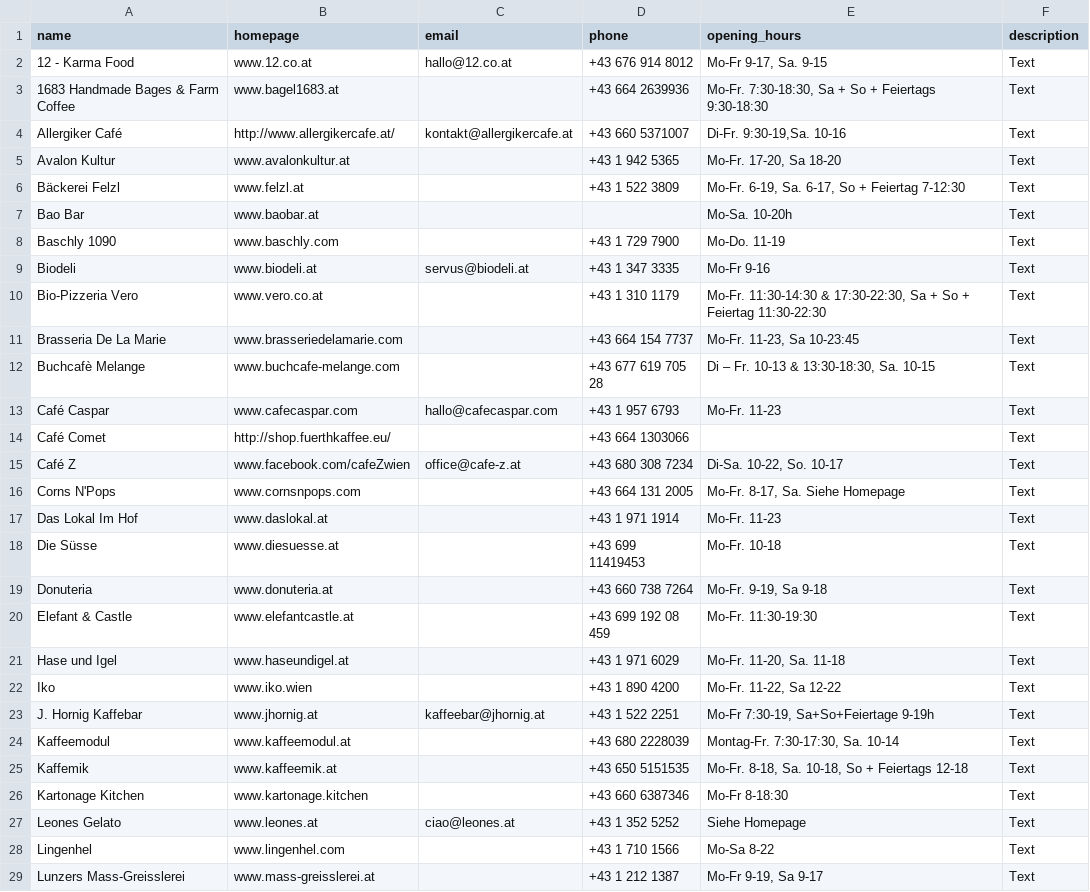
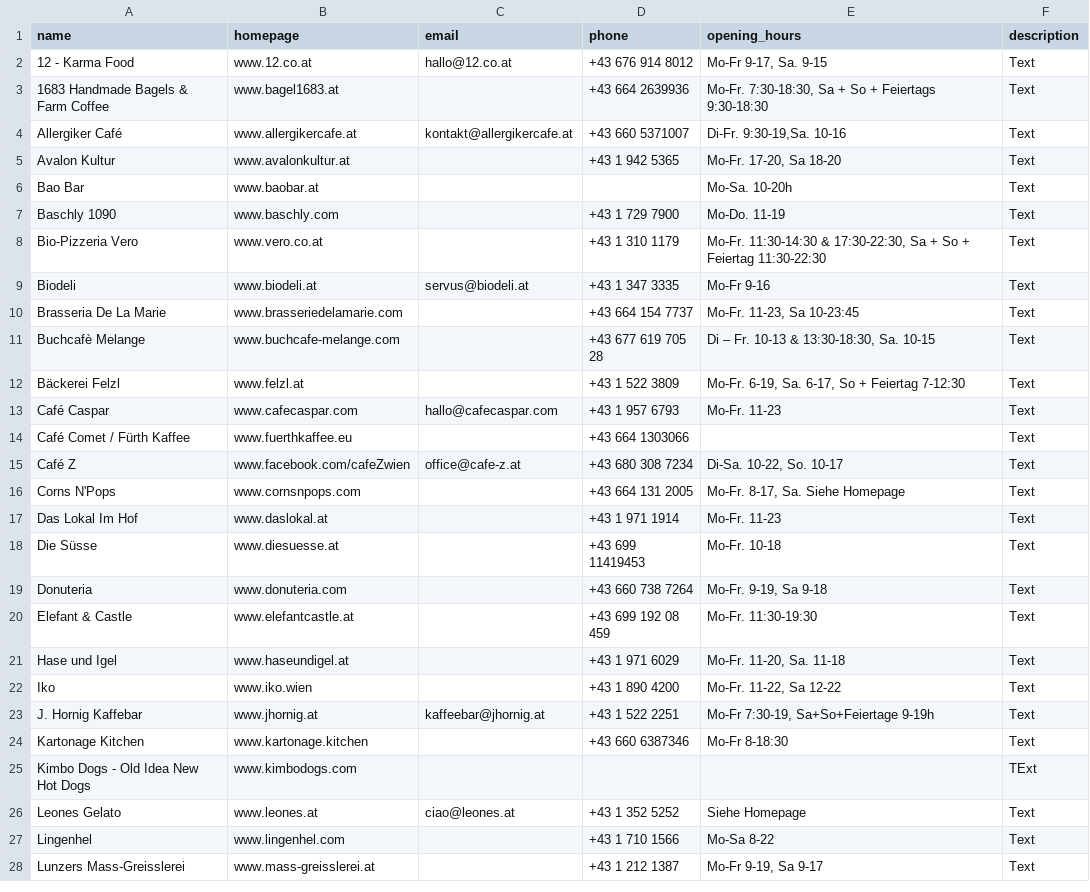
Before and after one commit to Team-LANS/luups-map, a CSV file: data/venues.csv, drawn as a sheet; only a part is shown; the diff covers the shown part only.

Commit message:
Sanitize venue names and homepages

```diff
--- a/data/venues.csv
+++ b/data/venues.csv
@@ -3,2 +3,2 @@ name                                         | homepage
-1683 Handmade Bages & Farm Coffee            | www.bagel1683.at                           |                                | +43 664 2639936    | Mo-Fr. 7:30-18:30, Sa + So + Feiertags 9:30-18:30                | Text
-Allergiker Café                              | http://www.allergikercafe.at/              | kontakt@allergikercafe.at      | +43 660 5371007    | Di-Fr. 9:30-19,Sa. 10-16                                         | Text
+1683 Handmade Bagels & Farm Coffee           | www.bagel1683.at                                   |                                | +43 664 2639936    | Mo-Fr. 7:30-18:30, Sa + So + Feiertags 9:30-18:30                | Text
+Allergiker Café                              | www.allergikercafe.at                              | kontakt@allergikercafe.at      | +43 660 5371007    | Di-Fr. 9:30-19,Sa. 10-16                                         | Text
@@ -6 +5,0 @@ Avalon Kultur                                | www.avalonkultur.at
-Bäckerei Felzl                               | www.felzl.at                               |                                | +43 1 522 3809     | Mo-Fr. 6-19, Sa. 6-17, So + Feiertag 7-12:30                     | Text
@@ -8,0 +8 @@ Baschly 1090                                 | www.baschly.com
+Bio-Pizzeria Vero                            | www.vero.co.at                                     |                                | +43 1 310 1179     | Mo-Fr. 11:30-14:30 & 17:30-22:30, Sa + So + Feiertag 11:30-22:30 | Text
@@ -10 +9,0 @@ Biodeli                                      | www.biodeli.at
-Bio-Pizzeria Vero                            | www.vero.co.at                             |                                | +43 1 310 1179     | Mo-Fr. 11:30-14:30 & 17:30-22:30, Sa + So + Feiertag 11:30-22:30 | Text
@@ -12,0 +12 @@ Buchcafè Melange                             | www.buchcafe-melange.com
+Bäckerei Felzl                               | www.felzl.at                                       |                                | +43 1 522 3809     | Mo-Fr. 6-19, Sa. 6-17, So + Feiertag 7-12:30                     | Text
@@ -14 +14 @@ Café Caspar                                  | www.cafecaspar.com
-Café Comet                                   | http://shop.fuerthkaffee.eu/               |                                | +43 664 1303066    |                                                                  | Text
+Café Comet / Fürth Kaffee                    | www.fuerthkaffee.eu                                |                                | +43 664 1303066    |                                                                  | Text
@@ -19 +19 @@ Die Süsse                                    | www.diesuesse.at
-Donuteria                                    | www.donuteria.at                           |                                | +43 660 738 7264   | Mo-Fr. 9-19, Sa 9-18                                             | Text
+Donuteria                                    | www.donuteria.com                                  |                                | +43 660 738 7264   | Mo-Fr. 9-19, Sa 9-18                                             | Text
@@ -24,2 +23,0 @@ J. Hornig Kaffebar                           | www.jhornig.at
-Kaffeemodul                                  | www.kaffeemodul.at                         |                                | +43 680 2228039    | Montag-Fr. 7:30-17:30, Sa. 10-14                                 | Text
-Kaffemik                                     | www.kaffeemik.at                           |                                | +43 650 5151535    | Mo-Fr. 8-18, Sa. 10-18, So + Feiertags 12-18                     | Text
@@ -26,0 +25 @@ Kartonage Kitchen                            | www.kartonage.kitchen
+Kimbo Dogs - Old Idea New Hot Dogs           | www.kimbodogs.com                                  |                                |                    |                                                                  | TExt
```
Also changed, not shown: 1 added row, 2 removed rows, 3 moved rows and 46 edited cells elsewhere in this file.
